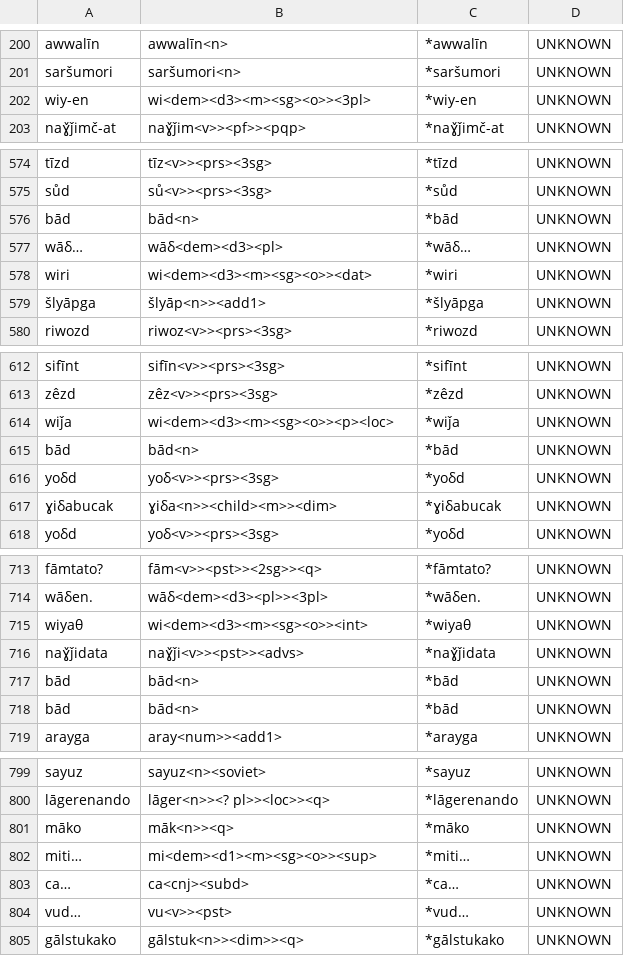
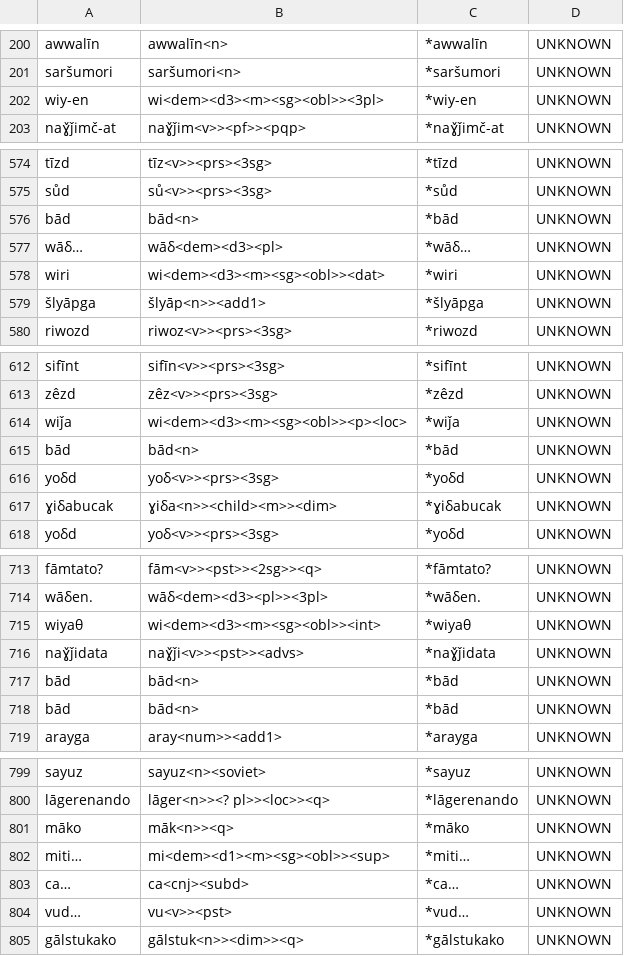
Before and after one commit to afmigoo/shughni_morphology, a CSV file: scripts/accuracy/results/total/unknown.csv, drawn as a sheet; only a part is shown, gaps mark what is left out; the diff covers the shown part only.

```diff
--- a/scripts/accuracy/results/total/unknown.csv
+++ b/scripts/accuracy/results/total/unknown.csv
@@ -201,3 +201,3 @@ awwalīn,awwalīn<n>,*awwalīn,UNKNOWN
 saršumori,saršumori<n>,*saršumori,UNKNOWN
-wiy-en,wi<dem><d3><m><sg><o>><3pl>,*wiy-en,UNKNOWN
+wiy-en,wi<dem><d3><m><sg><obl>><3pl>,*wiy-en,UNKNOWN
 naɣ̌ǰimč-at,naɣ̌ǰim<v>><pf>><pqp>,*naɣ̌ǰimč-at,UNKNOWN
@@ -577,3 +577,3 @@ bād,bād<n>,*bād,UNKNOWN
 wāδ…,wāδ<dem><d3><pl>,*wāδ…,UNKNOWN
-wiri,wi<dem><d3><m><sg><o>><dat>,*wiri,UNKNOWN
+wiri,wi<dem><d3><m><sg><obl>><dat>,*wiri,UNKNOWN
 šlyāpga,šlyāp<n>><add1>,*šlyāpga,UNKNOWN
@@ -613,3 +613,3 @@ sifīnt,sifīn<v>><prs><3sg>,*sifīnt,UNKNOWN
 zêzd,zêz<v>><prs><3sg>,*zêzd,UNKNOWN
-wiǰa,wi<dem><d3><m><sg><o>><p><loc>,*wiǰa,UNKNOWN
+wiǰa,wi<dem><d3><m><sg><obl>><p><loc>,*wiǰa,UNKNOWN
 bād,bād<n>,*bād,UNKNOWN
@@ -714,3 +714,3 @@ fāmtato?,fām<v>><pst>><2sg>><q>,*fāmtato?,UNKNOWN
 wāδen.,wāδ<dem><d3><pl>><3pl>,*wāδen.,UNKNOWN
-wiyaθ,wi<dem><d3><m><sg><o>><int>,*wiyaθ,UNKNOWN
+wiyaθ,wi<dem><d3><m><sg><obl>><int>,*wiyaθ,UNKNOWN
 naɣ̌ǰidata,naɣ̌ǰi<v>><pst>><advs>,*naɣ̌ǰidata,UNKNOWN
@@ -801,3 +801,3 @@ lāgerenando,lāger<n>><? pl>><loc>><q>,*lāgerenando,UNKNOWN
 māko,māk<n>><q>,*māko,UNKNOWN
-miti…,mi<dem><d1><m><sg><o>><sup>,*miti…,UNKNOWN
+miti…,mi<dem><d1><m><sg><obl>><sup>,*miti…,UNKNOWN
 ca…,ca<cnj><subd>,*ca…,UNKNOWN
```
Also changed, not shown: 8 edited cells elsewhere in this file, scripts/accuracy/results/total/exact_match.csv, scripts/accuracy/results/total/stem_match.csv, 7 other files.
